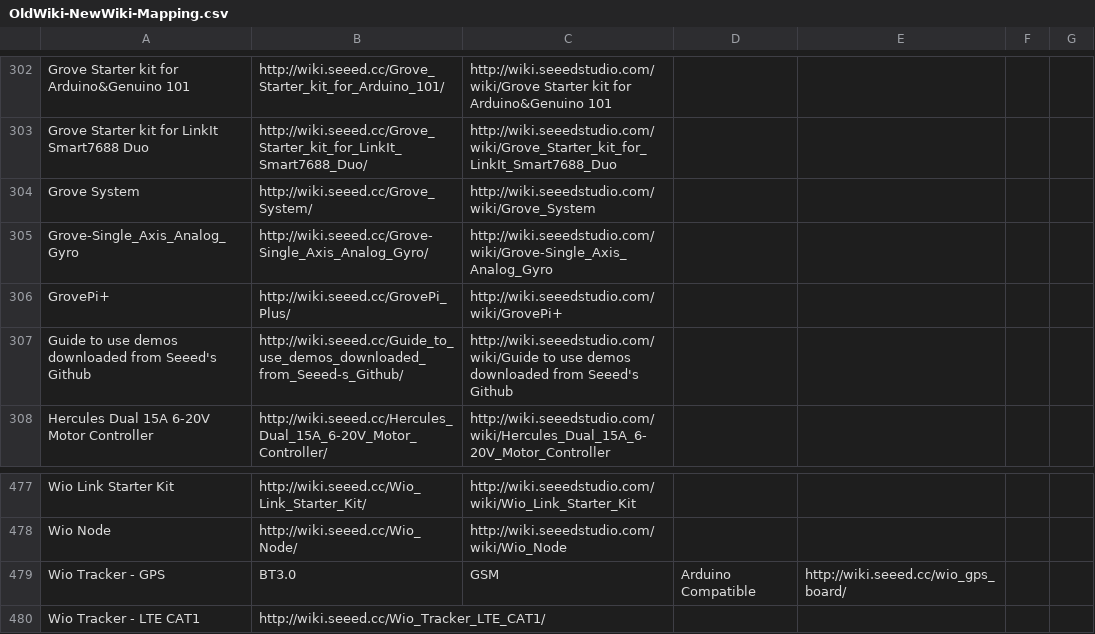
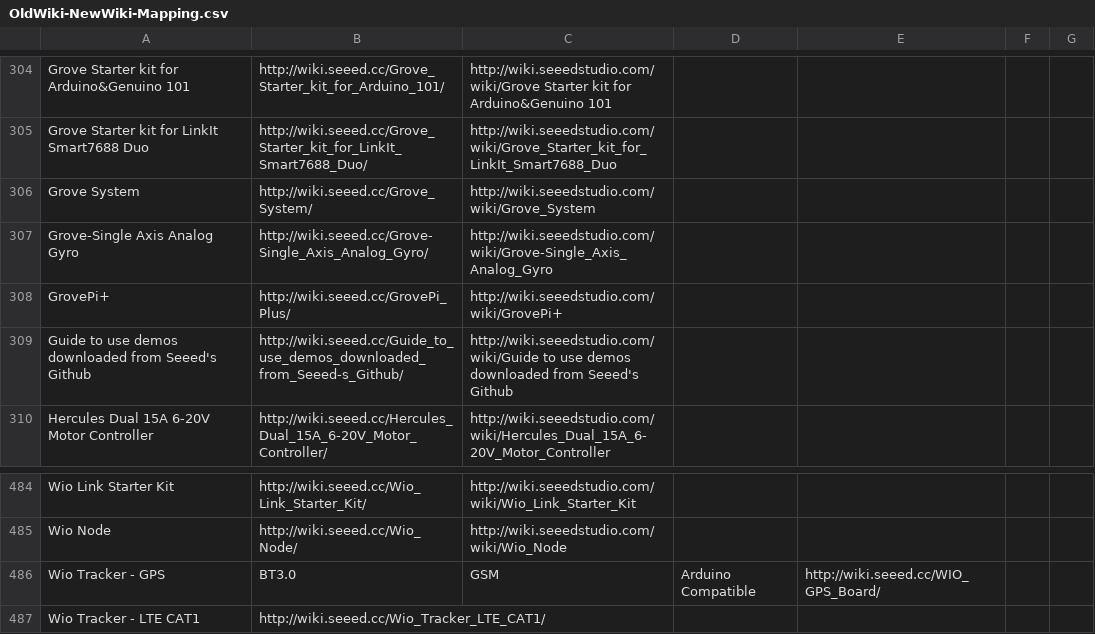
Before and after one commit to SeeedDocument/Seeed-WiKi, a CSV file: OldWiki-NewWiki-Mapping.csv, drawn as a sheet; only a part is shown, gaps mark what is left out; addresses are those after the commit; the diff covers the shown part only; the diff names each change by its address in the sheet, - before the commit and + after, or states it on an @@ line.

```diff
--- a/OldWiki-NewWiki-Mapping.csv
+++ b/OldWiki-NewWiki-Mapping.csv
-A307: Grove-Single_Axis_Analog_Gyro
+A307: Grove-Single Axis Analog Gyro
-E486: http://wiki.seeed.cc/wio_gps_board/
+E486: http://wiki.seeed.cc/WIO_GPS_Board/
```
Also changed, not shown: 8 added rows and 1 removed row elsewhere in this file, 20 other files.
